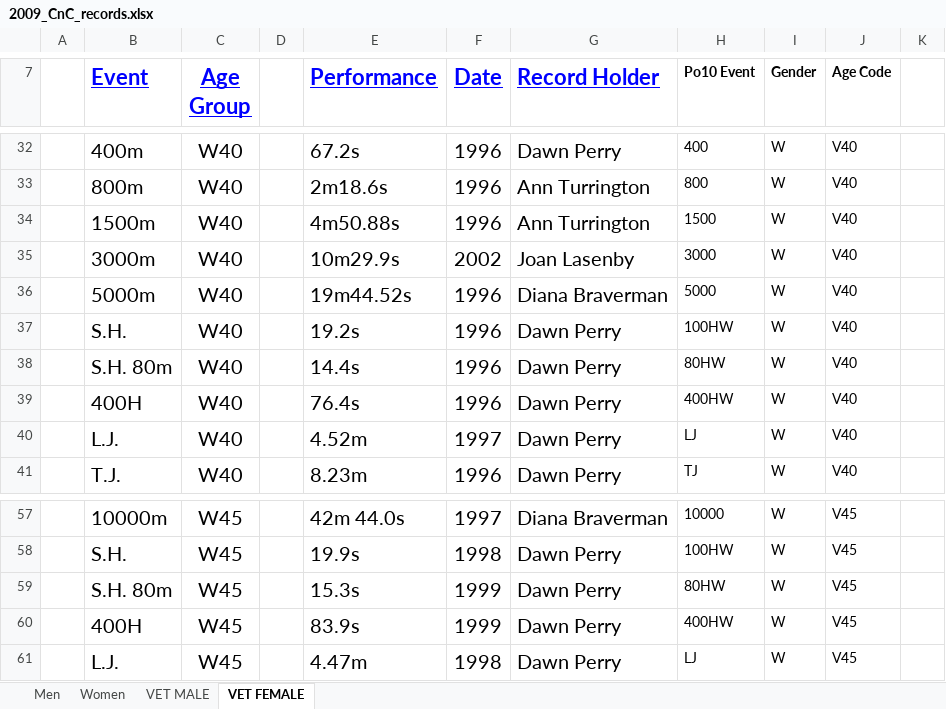
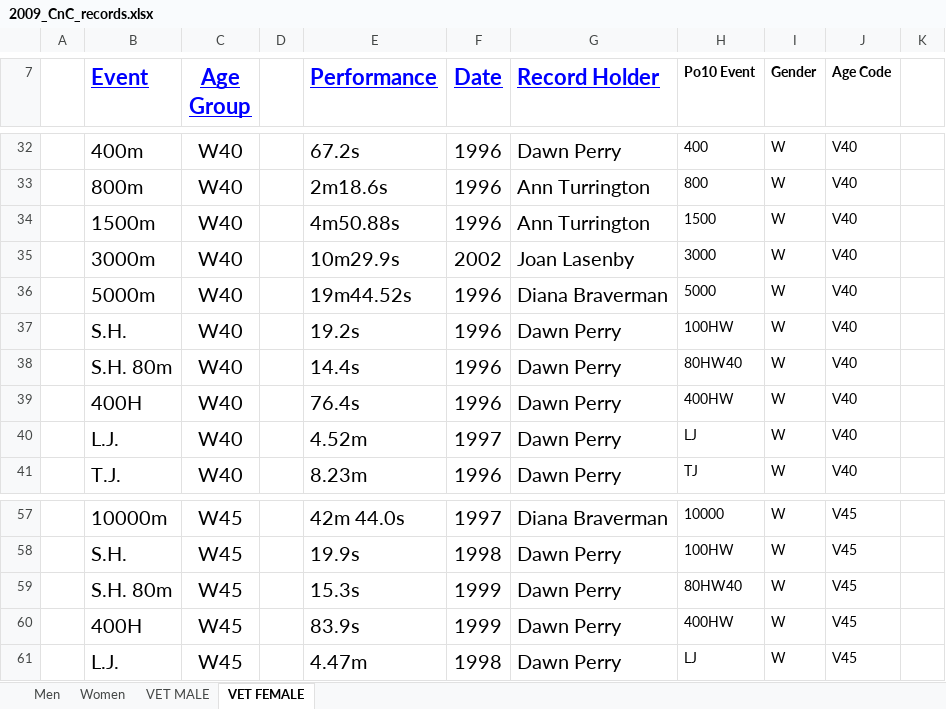
Before and after one commit to charlie-wartnaby/powerof10-tools, an Excel workbook: 2009_CnC_records.xlsx, sheet VET FEMALE, drawn as a sheet; only a part is shown, gaps mark what is left out; values as stored, in another font and other column widths than the file's, no borders; charts and pictures not drawn; the diff names each change by its address in the sheet, - before the commit and + after, or states it on an @@ line.

Commit message:
Reverted out changes to po10/runbritain age categories as it upset existing record processing; separate reporting list instead, tried with one invented record. Also fixed a few hurdles events to hopefully correct categories in historical worksheets.

```diff
--- a/2009_CnC_records.xlsx (sheet VET FEMALE)
+++ b/2009_CnC_records.xlsx (sheet VET FEMALE)
-H38 (Po10 Event): 80HW
+H38 (Po10 Event): 80HW40
-H59 (Po10 Event): 80HW
+H59 (Po10 Event): 80HW40
```
Also changed, not shown: sheet VET MALE, 2021_CnC_records.xlsx, 2 other files.
